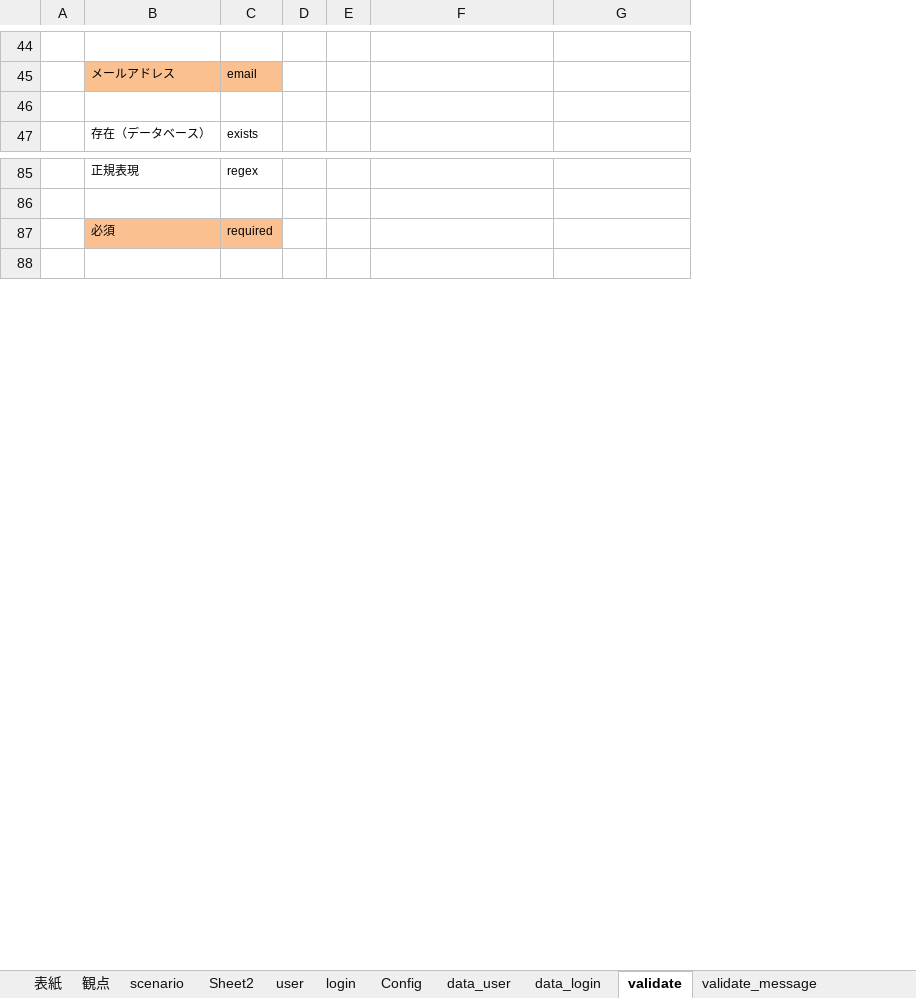
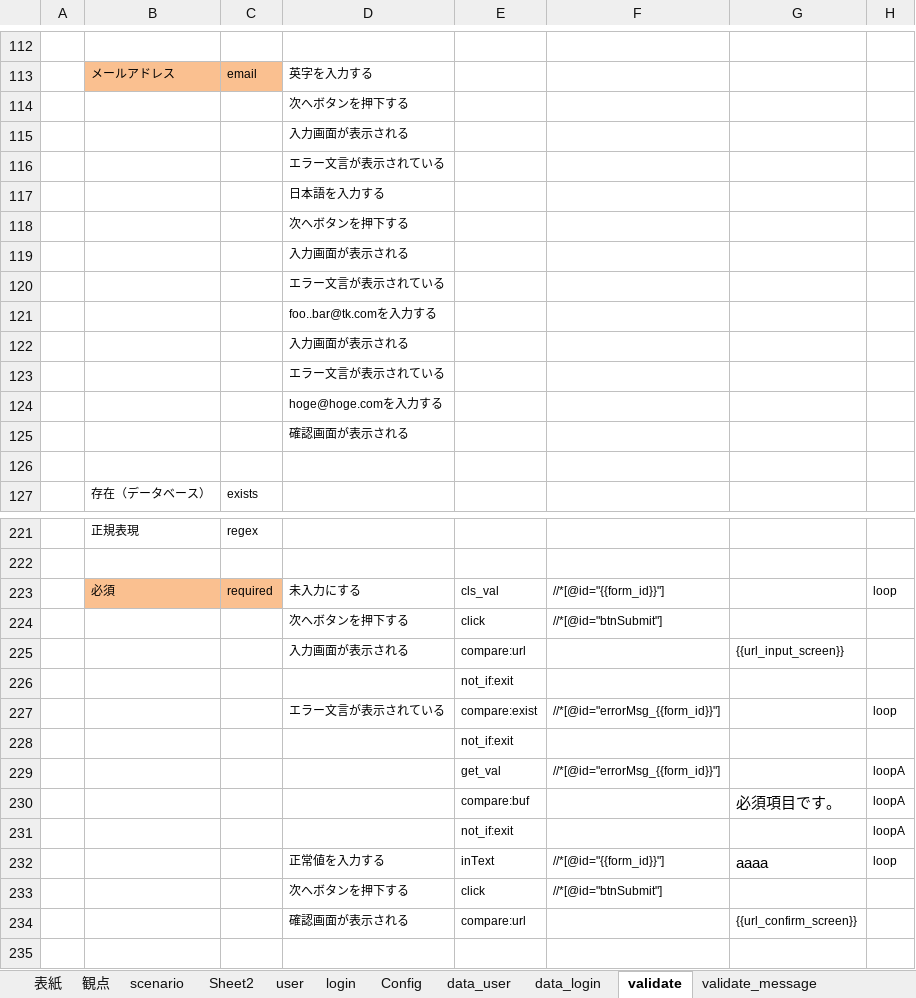
Before and after one commit to takemi0/SimpleTestCaseMaker, an Excel workbook: trunk/sample/【単体テスト】01_ユーザ管理.xlsx, sheet validate, drawn as a sheet; only a part is shown, gaps mark what is left out; values as stored, in another font and other column widths than the file's, no borders; removed rows and columns are numbered as before the commit, all else as after; the diff covers the shown part only; the diff names each change by its address in the sheet, - before the commit and + after, or states it on an @@ line.

```diff
--- a/trunk/sample/【単体テスト】01_ユーザ管理.xlsx (sheet validate)
+++ b/trunk/sample/【単体テスト】01_ユーザ管理.xlsx (sheet validate)
-column A, empty
+column A, empty
-column D, empty
-column E, empty
+column D, rows 113-114: 英字を入力する | 次へボタンを押下する; row 223: 未入力にする
+column E, row 223: cls_val
+column H, row 223: loop
+row 115:  |  |  | 入力画面が表示される
+row 116:  |  |  | エラー文言が表示されている
+row 117:  |  |  | 日本語を入力する
+row 118:  |  |  | 次へボタンを押下する
+row 119:  |  |  | 入力画面が表示される
+row 120:  |  |  | エラー文言が表示されている
+row 121:  |  |  | foo..bar@tk.comを入力する
+row 122:  |  |  | 入力画面が表示される
+row 123:  |  |  | エラー文言が表示されている
+row 124:  |  |  | hoge@hoge.comを入力する
+row 125:  |  |  | 確認画面が表示される
+row 126: (empty)
-F223: (empty)
+F223: //*[@id="{{form_id}}"]
+row 224:  |  |  | 次へボタンを押下する | click | //*[@id="btnSubmit"]
+row 225:  |  |  | 入力画面が表示される | compare:url |  | {{url_input_screen}}
+row 226:  |  |  |  | not_if:exit
+row 227:  |  |  | エラー文言が表示されている | compare:exist | //*[@id="errorMsg_{{form_id}}"] |  | loop
+row 228:  |  |  |  | not_if:exit
+row 229:  |  |  |  | get_val | //*[@id="errorMsg_{{form_id}}"] |  | loopA
+row 230:  |  |  |  | compare:buf |  | 必須項目です。 | loopA
+row 231:  |  |  |  | not_if:exit |  |  | loopA
+row 232:  |  |  | 正常値を入力する | inText | //*[@id="{{form_id}}"] | aaaa | loop
+row 233:  |  |  | 次へボタンを押下する | click | //*[@id="btnSubmit"]
+row 234:  |  |  | 確認画面が表示される | compare:url |  | {{url_confirm_screen}}
```
Also changed, not shown: 140 added rows, 1 edited cell and cell formats elsewhere in this sheet, sheet validate_message, 7 other files.
